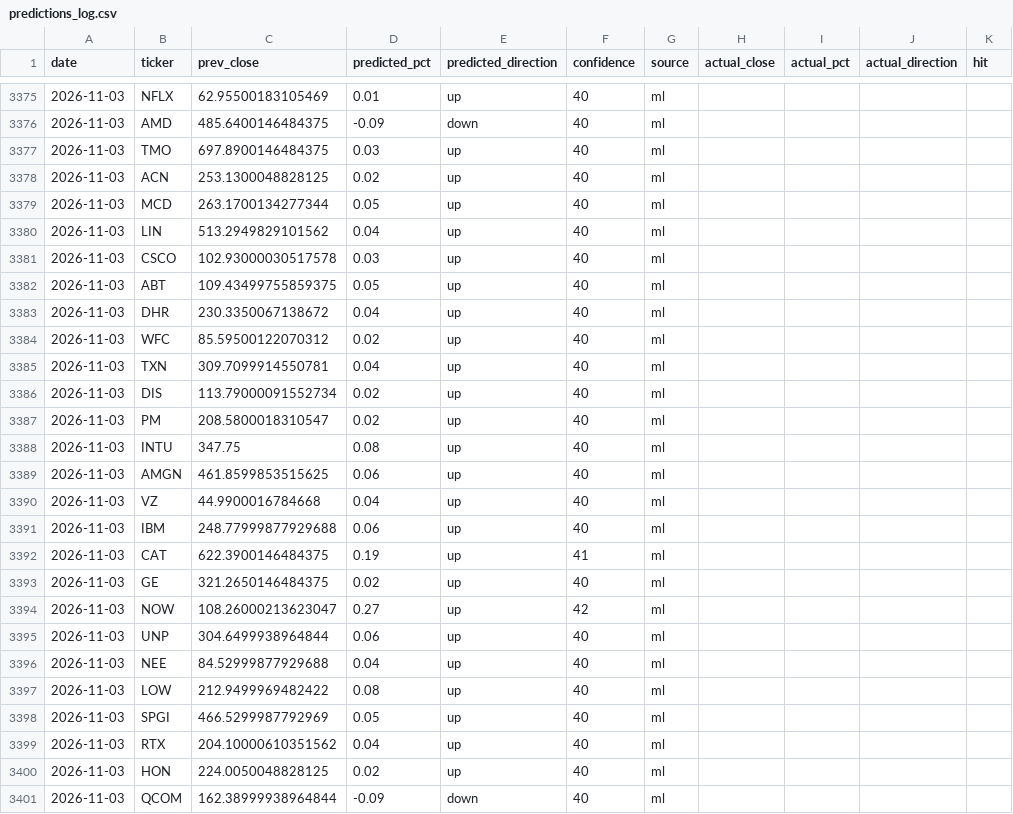
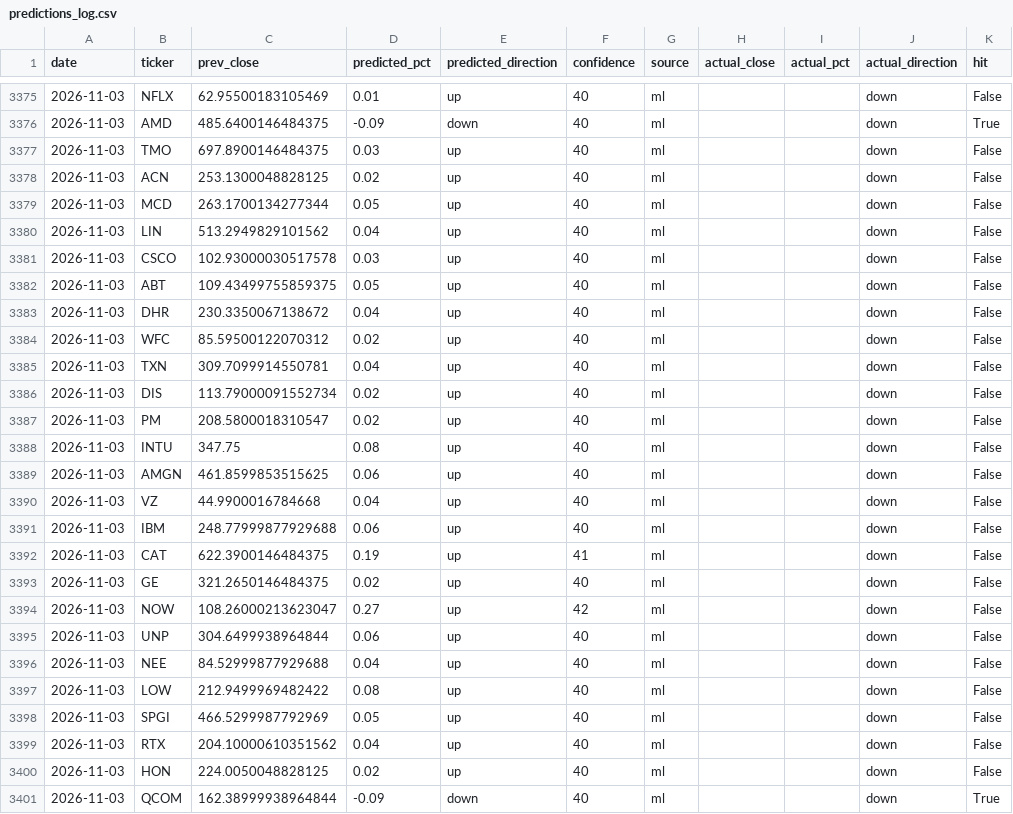
Before and after one commit to Revanth-Naik/niffler, a CSV file: data/processed/predictions_log.csv, drawn as a sheet; only a part is shown, gaps mark what is left out; the diff covers the shown part only.

Commit message:
Record actuals for 2026-11-04

```diff
--- a/data/processed/predictions_log.csv
+++ b/data/processed/predictions_log.csv
@@ -3375,27 +3375,27 @@ date,ticker,prev_close,predicted_pct,predicted_direction,confidence,source,actua
-2026-11-03,NFLX,62.95500183105469,0.01,up,40,ml,,,,
-2026-11-03,AMD,485.6400146484375,-0.09,down,40,ml,,,,
-2026-11-03,TMO,697.8900146484375,0.03,up,40,ml,,,,
-2026-11-03,ACN,253.1300048828125,0.02,up,40,ml,,,,
-2026-11-03,MCD,263.1700134277344,0.05,up,40,ml,,,,
-2026-11-03,LIN,513.2949829101562,0.04,up,40,ml,,,,
-2026-11-03,CSCO,102.93000030517578,0.03,up,40,ml,,,,
-2026-11-03,ABT,109.43499755859375,0.05,up,40,ml,,,,
-2026-11-03,DHR,230.3350067138672,0.04,up,40,ml,,,,
-2026-11-03,WFC,85.59500122070312,0.02,up,40,ml,,,,
-2026-11-03,TXN,309.7099914550781,0.04,up,40,ml,,,,
-2026-11-03,DIS,113.79000091552734,0.02,up,40,ml,,,,
-2026-11-03,PM,208.5800018310547,0.02,up,40,ml,,,,
-2026-11-03,INTU,347.75,0.08,up,40,ml,,,,
-2026-11-03,AMGN,461.8599853515625,0.06,up,40,ml,,,,
-2026-11-03,VZ,44.9900016784668,0.04,up,40,ml,,,,
-2026-11-03,IBM,248.77999877929688,0.06,up,40,ml,,,,
-2026-11-03,CAT,622.3900146484375,0.19,up,41,ml,,,,
-2026-11-03,GE,321.2650146484375,0.02,up,40,ml,,,,
-2026-11-03,NOW,108.26000213623047,0.27,up,42,ml,,,,
-2026-11-03,UNP,304.6499938964844,0.06,up,40,ml,,,,
-2026-11-03,NEE,84.52999877929688,0.04,up,40,ml,,,,
-2026-11-03,LOW,212.9499969482422,0.08,up,40,ml,,,,
-2026-11-03,SPGI,466.5299987792969,0.05,up,40,ml,,,,
-2026-11-03,RTX,204.10000610351562,0.04,up,40,ml,,,,
-2026-11-03,HON,224.0050048828125,0.02,up,40,ml,,,,
-2026-11-03,QCOM,162.38999938964844,-0.09,down,40,ml,,,,
+2026-11-03,NFLX,62.95500183105469,0.01,up,40,ml,,,down,False
+2026-11-03,AMD,485.6400146484375,-0.09,down,40,ml,,,down,True
+2026-11-03,TMO,697.8900146484375,0.03,up,40,ml,,,down,False
+2026-11-03,ACN,253.1300048828125,0.02,up,40,ml,,,down,False
+2026-11-03,MCD,263.1700134277344,0.05,up,40,ml,,,down,False
+2026-11-03,LIN,513.2949829101562,0.04,up,40,ml,,,down,False
+2026-11-03,CSCO,102.93000030517578,0.03,up,40,ml,,,down,False
+2026-11-03,ABT,109.43499755859375,0.05,up,40,ml,,,down,False
+2026-11-03,DHR,230.3350067138672,0.04,up,40,ml,,,down,False
+2026-11-03,WFC,85.59500122070312,0.02,up,40,ml,,,down,False
+2026-11-03,TXN,309.7099914550781,0.04,up,40,ml,,,down,False
+2026-11-03,DIS,113.79000091552734,0.02,up,40,ml,,,down,False
+2026-11-03,PM,208.5800018310547,0.02,up,40,ml,,,down,False
+2026-11-03,INTU,347.75,0.08,up,40,ml,,,down,False
+2026-11-03,AMGN,461.8599853515625,0.06,up,40,ml,,,down,False
+2026-11-03,VZ,44.9900016784668,0.04,up,40,ml,,,down,False
+2026-11-03,IBM,248.77999877929688,0.06,up,40,ml,,,down,False
+2026-11-03,CAT,622.3900146484375,0.19,up,41,ml,,,down,False
+2026-11-03,GE,321.2650146484375,0.02,up,40,ml,,,down,False
+2026-11-03,NOW,108.26000213623047,0.27,up,42,ml,,,down,False
+2026-11-03,UNP,304.6499938964844,0.06,up,40,ml,,,down,False
+2026-11-03,NEE,84.52999877929688,0.04,up,40,ml,,,down,False
+2026-11-03,LOW,212.9499969482422,0.08,up,40,ml,,,down,False
+2026-11-03,SPGI,466.5299987792969,0.05,up,40,ml,,,down,False
+2026-11-03,RTX,204.10000610351562,0.04,up,40,ml,,,down,False
+2026-11-03,HON,224.0050048828125,0.02,up,40,ml,,,down,False
+2026-11-03,QCOM,162.38999938964844,-0.09,down,40,ml,,,down,True
```
Also changed, not shown: 140 edited cells elsewhere in this file.
